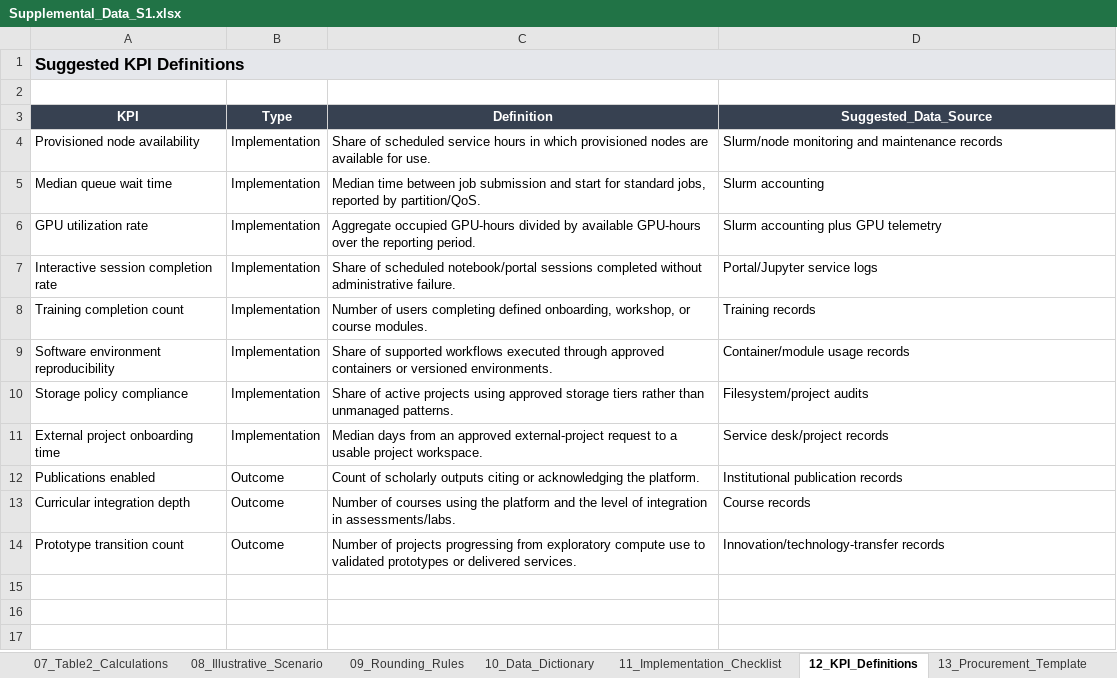
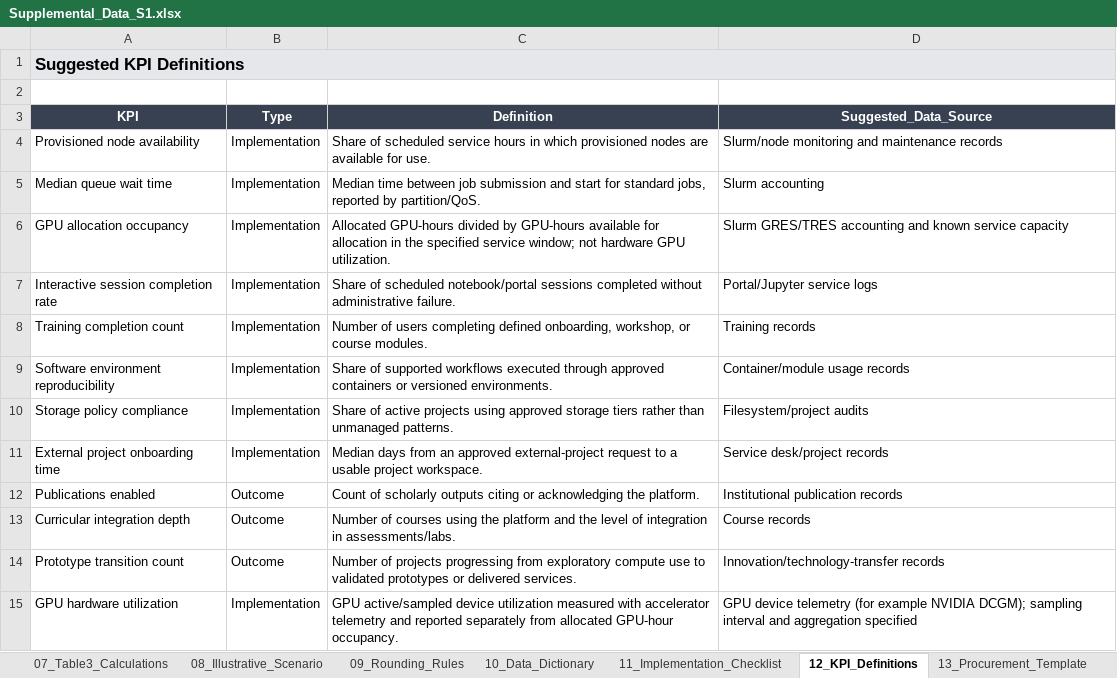
Before and after one commit to ucerd/peerj-hpc-reproducibility, an Excel workbook: data/Supplemental_Data_S1.xlsx, sheet 12_KPI_Definitions, drawn as a sheet; values as stored, in another font and other column widths than the file's, no borders; removed rows and columns are numbered as before the commit, all else as after; the diff names each change by its address in the sheet, - before the commit and + after, or states it on an @@ line.

```diff
--- a/data/Supplemental_Data_S1.xlsx (sheet 12_KPI_Definitions)
+++ b/data/Supplemental_Data_S1.xlsx (sheet 12_KPI_Definitions)
-sheet tab: 07_Table2_Calculations
+sheet tab: 07_Table3_Calculations
-row 6: GPU utilization rate | Implementation | Aggregate occupied GPU-hours divided by available GPU-hours over the reporting period. | Slurm accounting plus GPU telemetry
+row 6: GPU allocation occupancy | Implementation | Allocated GPU-hours divided by GPU-hours available for allocation in the specified service window; not hardware GPU utilization. | Slurm GRES/TRES accounting and known service capacity
+row 15: GPU hardware utilization | Implementation | GPU active/sampled device utilization measured with accelerator telemetry and reported separately from allocated GPU-hour occupancy. | GPU device telemetry (for example NVIDIA DCGM); sampling interval and aggregation specified
```
Also changed, not shown: sheet 15_Namal_HPC_Context, sheet 10_Data_Dictionary, sheet 00_README, sheet 16_Training_Source_Index, sheet 09_Rounding_Rules, sheet 05_Sizing_Assumptions, 4 more sheets, other sheet tabs, 52 other files.
